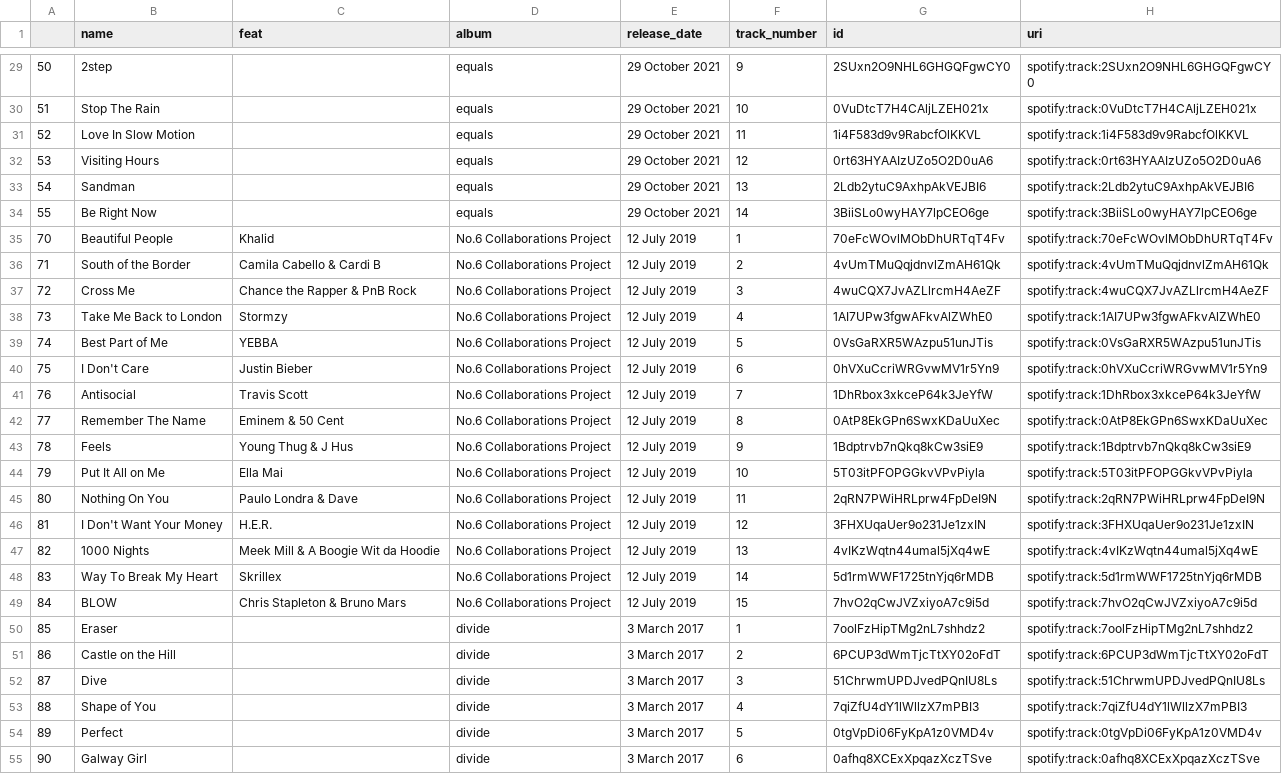
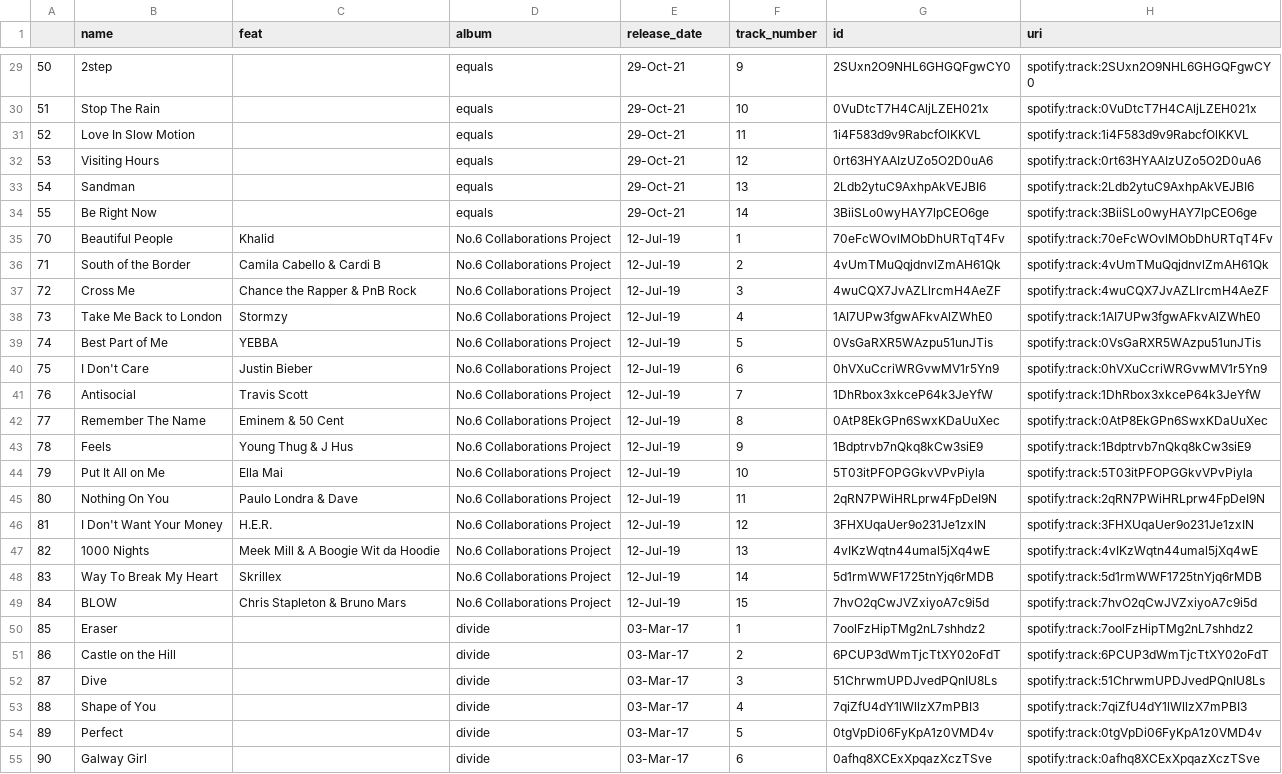
Before and after one commit to JessalynLim/FIT3179, a CSV file: assignment2/data/ed_sheeran_spotify.csv, drawn as a sheet; only a part is shown, gaps mark what is left out; the diff covers the shown part only; the diff names each change by its address in the sheet, - before the commit and + after, or states it on an @@ line.

```diff
--- a/assignment2/data/ed_sheeran_spotify.csv
+++ b/assignment2/data/ed_sheeran_spotify.csv
-E29:E34 (release_date): 29 October 2021
+E29:E34 (release_date): 29-Oct-21
-E35:E49 (release_date): 12 July 2019
+E35:E49 (release_date): 12-Jul-19
-E50:E55 (release_date): 3 March 2017
+E50:E55 (release_date): 03-Mar-17
```
Also changed, not shown: 123 edited cells elsewhere in this file.
